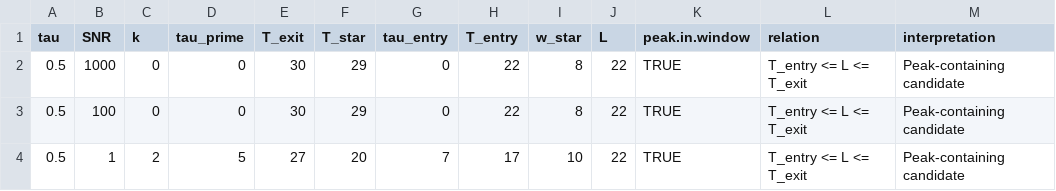
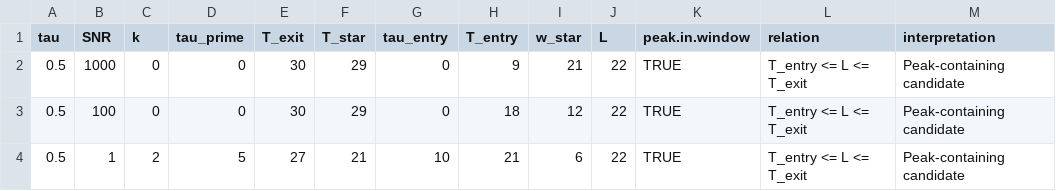
Before and after one commit to smaanan/sequential-peak-location-prediction, a CSV file: entry-interpretation-updated.csv, drawn as a sheet.

```diff
--- a/entry-interpretation-updated.csv
+++ b/entry-interpretation-updated.csv
@@ -1,4 +1,4 @@
 "tau","SNR","k","tau_prime","T_exit","T_star","tau_entry","T_entry","w_star","L","peak.in.window","relation","interpretation"
-0.5,1000,0,0,30,29,0,22,8,22,TRUE,"T_entry <= L <= T_exit","Peak-containing candidate"
-0.5,100,0,0,30,29,0,22,8,22,TRUE,"T_entry <= L <= T_exit","Peak-containing candidate"
-0.5,1,2,5,27,20,7,17,10,22,TRUE,"T_entry <= L <= T_exit","Peak-containing candidate"
+0.5,1000,0,0,30,29,0,9,21,22,TRUE,"T_entry <= L <= T_exit","Peak-containing candidate"
+0.5,100,0,0,30,29,0,18,12,22,TRUE,"T_entry <= L <= T_exit","Peak-containing candidate"
+0.5,1,2,5,27,21,10,21,6,22,TRUE,"T_entry <= L <= T_exit","Peak-containing candidate"
```
Also changed, not shown: 9 other files.
